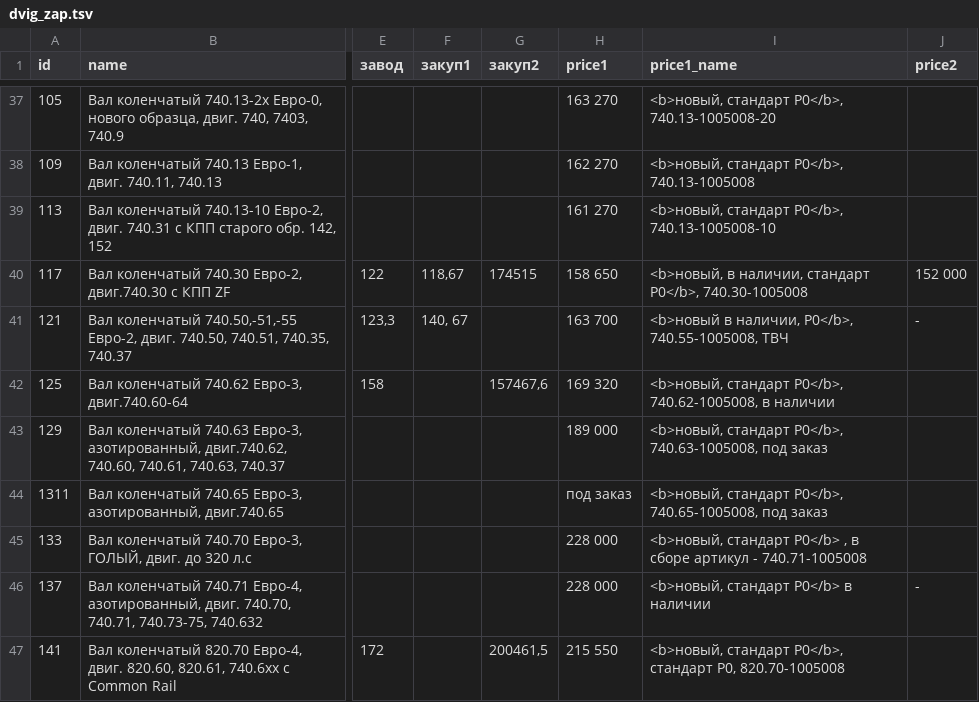
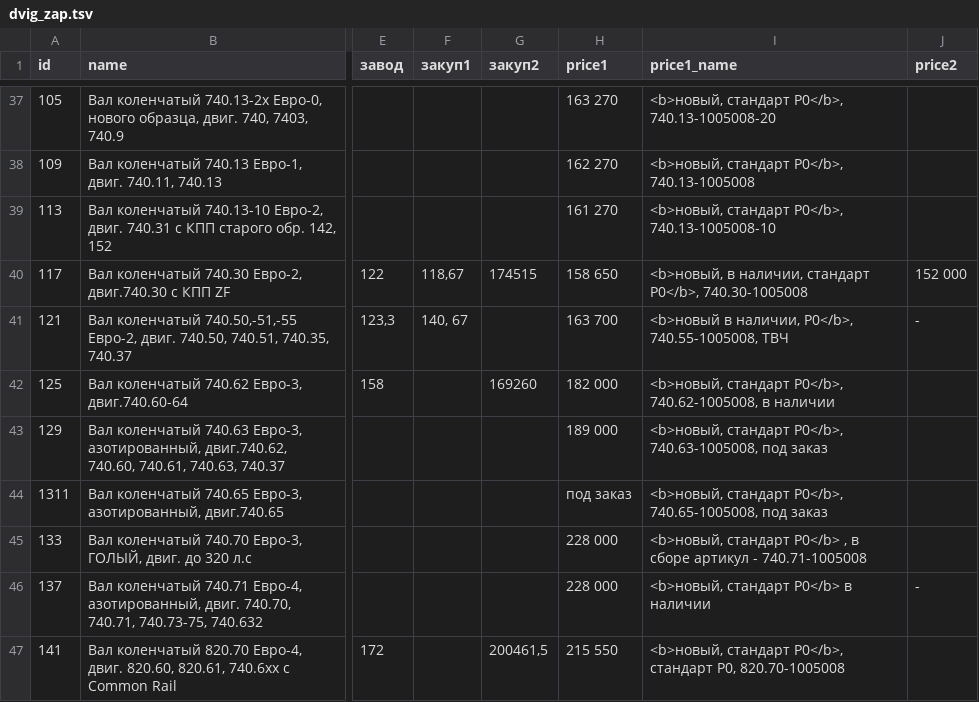
Before and after one commit to reesly/zap-kam, a TSV file: data/dvig_zap.tsv, drawn as a sheet; only a part is shown, gaps mark what is left out; the diff names each change by its address in the sheet, - before the commit and + after, or states it on an @@ line.

Commit message:
1212

```diff
--- a/data/dvig_zap.tsv
+++ b/data/dvig_zap.tsv
-G42 (закуп2): 157467,6
+G42 (закуп2): 169260
-H42 (price1): 169 320
+H42 (price1): 182 000
```
